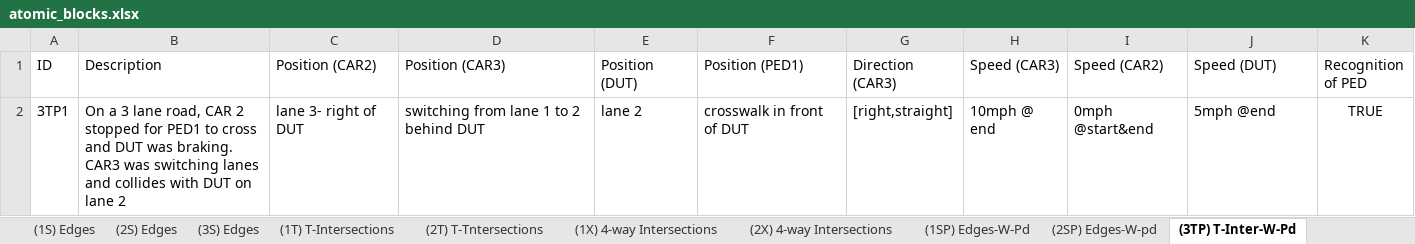
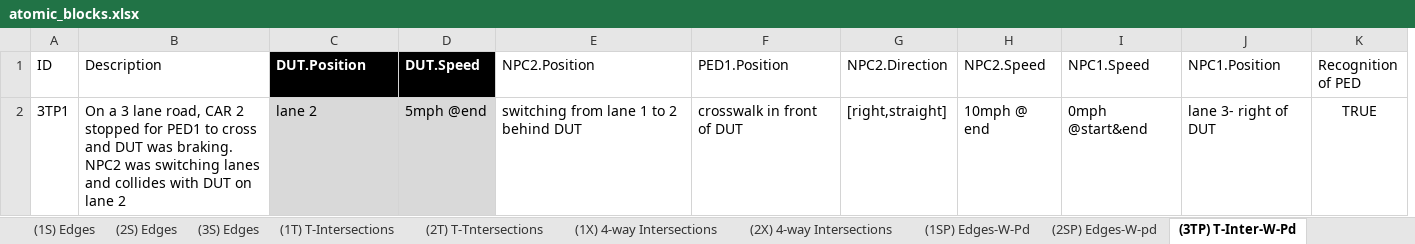
Before and after one commit to AkbasLab/AV-Atomic-Blocks-IV-2021, an Excel workbook: functional_scenarios/atomic_blocks.xlsx, sheet (3TP) T-Inter-W-Pd, drawn as a sheet; values as stored, in another font and other column widths than the file's, no borders; table styles not drawn; removed rows and columns are numbered as before the commit, all else as after; the diff names each change by its address in the sheet, - before the commit and + after, or states it on an @@ line.

Commit message:
Add files via upload
edited:     CAR# -> NPC#
                 Changed actor in the column name from a suffix to a prefix
                 Made DUT columns before NPC or PED columns
                 Made sure ID #'s are incremental
                 Removed any empty columns

```diff
--- a/functional_scenarios/atomic_blocks.xlsx (sheet (3TP) T-Inter-W-Pd)
+++ b/functional_scenarios/atomic_blocks.xlsx (sheet (3TP) T-Inter-W-Pd)
+column D (DUT.Speed), row 2: 5mph @end
-column E (Position (DUT)), row 2: lane 2
-C1: Position (CAR2)
+C1: DUT.Position
@@ C1 fill: none → #000000, bold: off → on, text colour: black → #FFFFFF @@
-E1: Position (CAR3)
+E1: NPC2.Position
-F1: Position (PED1)
+F1: PED1.Position
-G1: Direction (CAR3)
+G1: NPC2.Direction
-H1: Speed (CAR3)
+H1: NPC2.Speed
-I1: Speed (CAR2)
+I1: NPC1.Speed
-J1: Speed (DUT)
+J1: NPC1.Position
-B2 (Description): …was braking. CAR3 was switching…
+B2 (Description): …was braking. NPC2 was switching…
-C2 (DUT.Position): lane 3- right of DUT
+C2 (DUT.Position): lane 2
-C2 fill: none
+C2 fill: #D9D9D9
-J2 (NPC1.Position): 5mph @end
+J2 (NPC1.Position): lane 3- right of DUT
```
Also changed, not shown: sheet (2S) Edges, sheet (1S) Edges, sheet (2XP) 4-way Intersection-W-Pd, sheet (1X) 4-way Intersections, sheet (2T) T-Tntersections, sheet (2X) 4-way Intersections, 6 more sheets.
